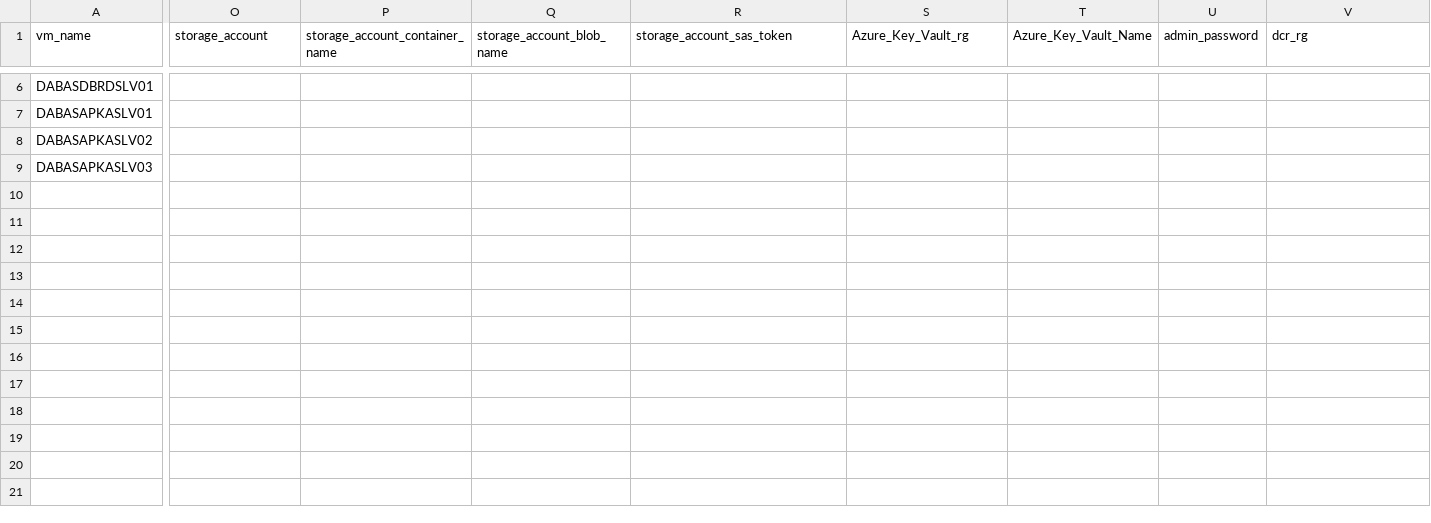
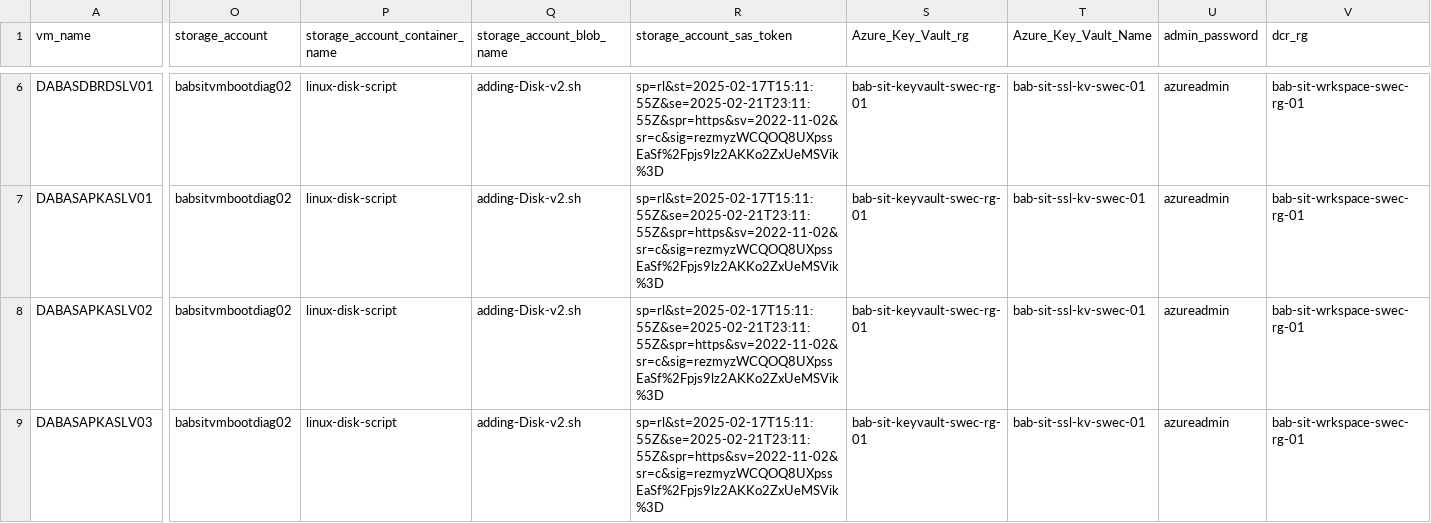
Before and after one commit to Ankojin/cloudops-ankoji, a CSV file: VM-Creation/Project/BaaS-Platform/baas-vms.csv, drawn as a sheet; only a part is shown, gaps mark what is left out; the diff covers the shown part only; the diff names each change by its address in the sheet, - before the commit and + after, or states it on an @@ line.

```diff
--- a/VM-Creation/Project/BaaS-Platform/baas-vms.csv
+++ b/VM-Creation/Project/BaaS-Platform/baas-vms.csv
-O6:O9 (storage_account): (empty)
+O6:O9 (storage_account): babsitvmbootdiag02
-P6:P9 (storage_account_container_name): (empty)
+P6:P9 (storage_account_container_name): linux-disk-script
-Q6:Q9 (storage_account_blob_name): (empty)
+Q6:Q9 (storage_account_blob_name): adding-Disk-v2.sh
-R6:R9 (storage_account_sas_token): (empty)
+R6:R9 (storage_account_sas_token): sp=rl&st=2025-02-17T15:11:55Z&se=2025-02-21T23:11:55Z&spr=https&sv=2022-11-02&sr=c&sig=rezmyzWCQOQ8UXpssEaSf%2Fpjs9lz2AKKo2ZxUeMSVik%3D
-S6:S9 (Azure_Key_Vault_rg): (empty)
+S6:S9 (Azure_Key_Vault_rg): bab-sit-keyvault-swec-rg-01
-T6:T9 (Azure_Key_Vault_Name): (empty)
+T6:T9 (Azure_Key_Vault_Name): bab-sit-ssl-kv-swec-01
-U6:U9 (admin_password): (empty)
+U6:U9 (admin_password): azureadmin
-V6:V9 (dcr_rg): (empty)
+V6:V9 (dcr_rg): bab-sit-wrkspace-swec-rg-01
```
Also changed, not shown: 79 edited cells elsewhere in this file.
